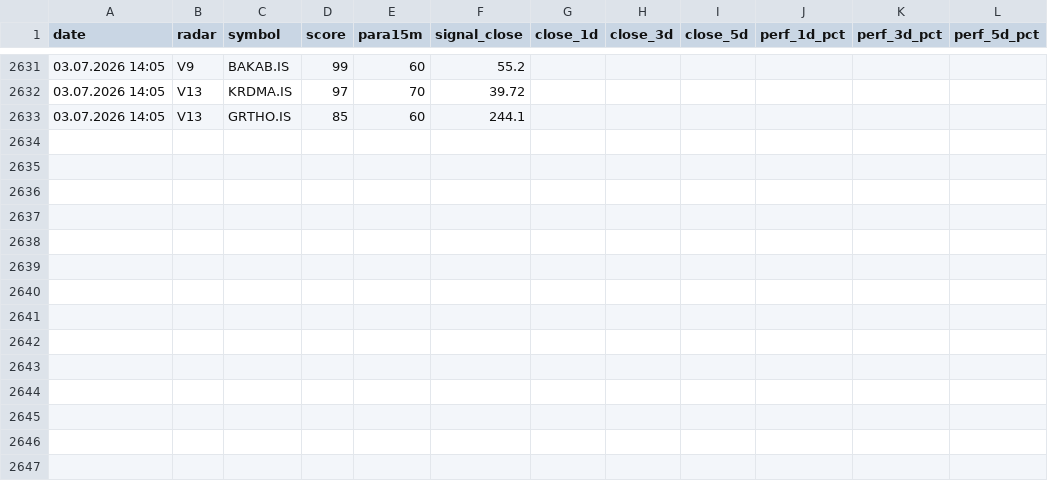
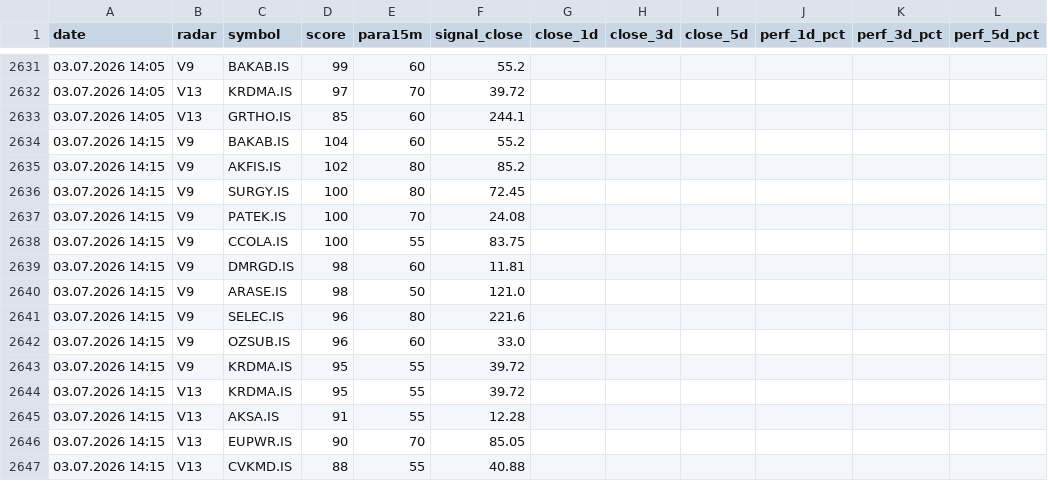
Before and after one commit to gokhan-bist-radar/gokhan-bist-radar, a CSV file: radar_performance.csv, drawn as a sheet; only a part is shown, gaps mark what is left out.

```diff
--- a/radar_performance.csv
+++ b/radar_performance.csv
@@ -2633 +2633,15 @@ date,radar,symbol,score,para15m,signal_close,close_1d,close_3d,close_5d,perf_1d_
 03.07.2026 14:05,V13,GRTHO.IS,85,60,244.1,,,,,,
+03.07.2026 14:15,V9,BAKAB.IS,104,60,55.2,,,,,,
+03.07.2026 14:15,V9,AKFIS.IS,102,80,85.2,,,,,,
+03.07.2026 14:15,V9,SURGY.IS,100,80,72.45,,,,,,
+03.07.2026 14:15,V9,PATEK.IS,100,70,24.08,,,,,,
+03.07.2026 14:15,V9,CCOLA.IS,100,55,83.75,,,,,,
+03.07.2026 14:15,V9,DMRGD.IS,98,60,11.81,,,,,,
+03.07.2026 14:15,V9,ARASE.IS,98,50,121.0,,,,,,
+03.07.2026 14:15,V9,SELEC.IS,96,80,221.6,,,,,,
+03.07.2026 14:15,V9,OZSUB.IS,96,60,33.0,,,,,,
+03.07.2026 14:15,V9,KRDMA.IS,95,55,39.72,,,,,,
+03.07.2026 14:15,V13,KRDMA.IS,95,55,39.72,,,,,,
+03.07.2026 14:15,V13,AKSA.IS,91,55,12.28,,,,,,
+03.07.2026 14:15,V13,EUPWR.IS,90,70,85.05,,,,,,
+03.07.2026 14:15,V13,CVKMD.IS,88,55,40.88,,,,,,
```
Also changed, not shown: radar_memory.csv, radar_signals.csv.
